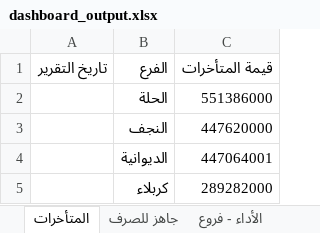
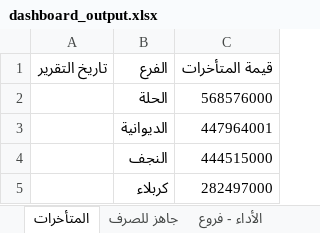
Before and after one commit to fahaD22-sys/amalkom-dashboard, an Excel workbook: output/dashboard_output.xlsx, sheet المتأخرات, drawn as a sheet; values as stored, in another font and other column widths than the file's, no borders; removed rows and columns are numbered as before the commit, all else as after; the diff names each change by its address in the sheet, - before the commit and + after, or states it on an @@ line.

```diff
--- a/output/dashboard_output.xlsx (sheet المتأخرات)
+++ b/output/dashboard_output.xlsx (sheet المتأخرات)
-C2 (قيمة المتأخرات): 551386000
+C2 (قيمة المتأخرات): 568576000
-row 3:  | النجف | 447620000
-C3 (قيمة المتأخرات): 447064001
+C3 (قيمة المتأخرات): 447964001
+row 4:  | النجف | 444515000
-C5 (قيمة المتأخرات): 289282000
+C5 (قيمة المتأخرات): 282497000
```
Also changed, not shown: sheet الأداء - موظفين, sheet الأداء - فروع, sheet جاهز للصرف, sheet التاريخ, 1 other file.
